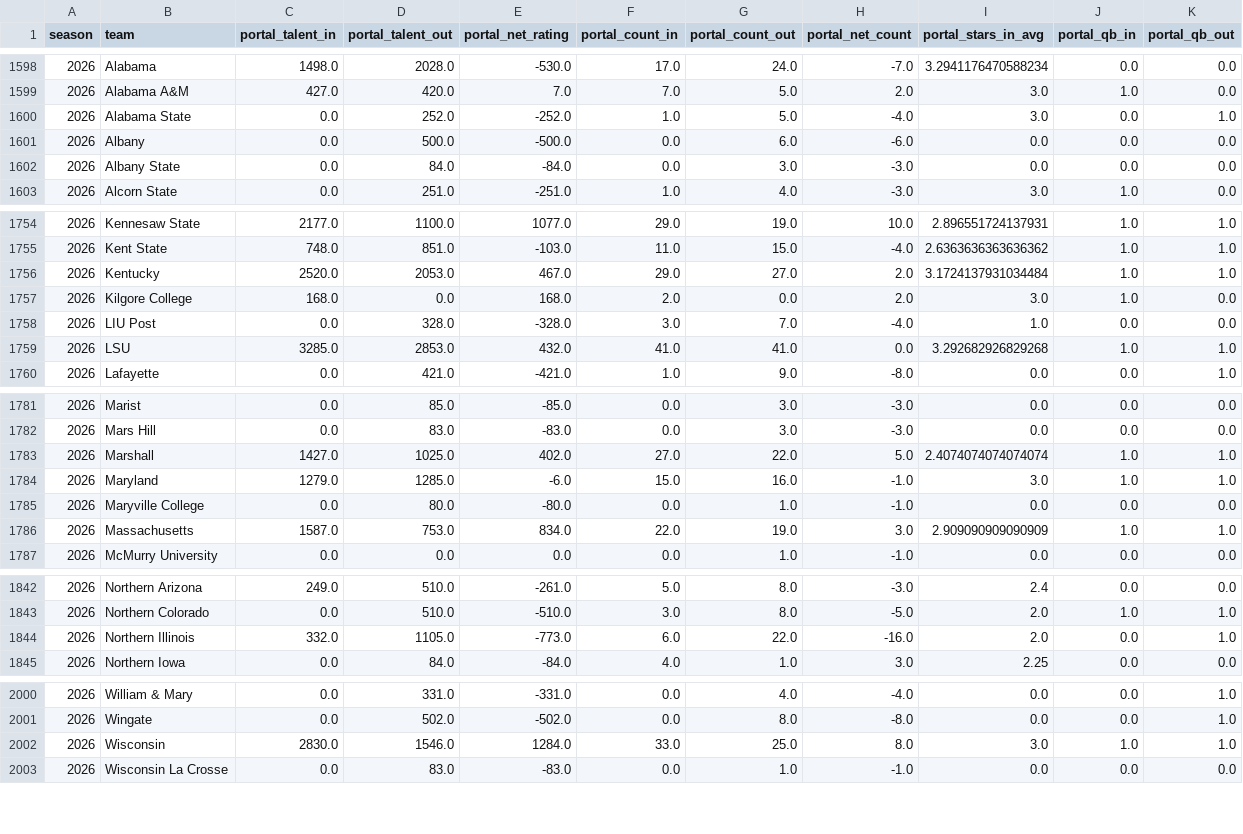
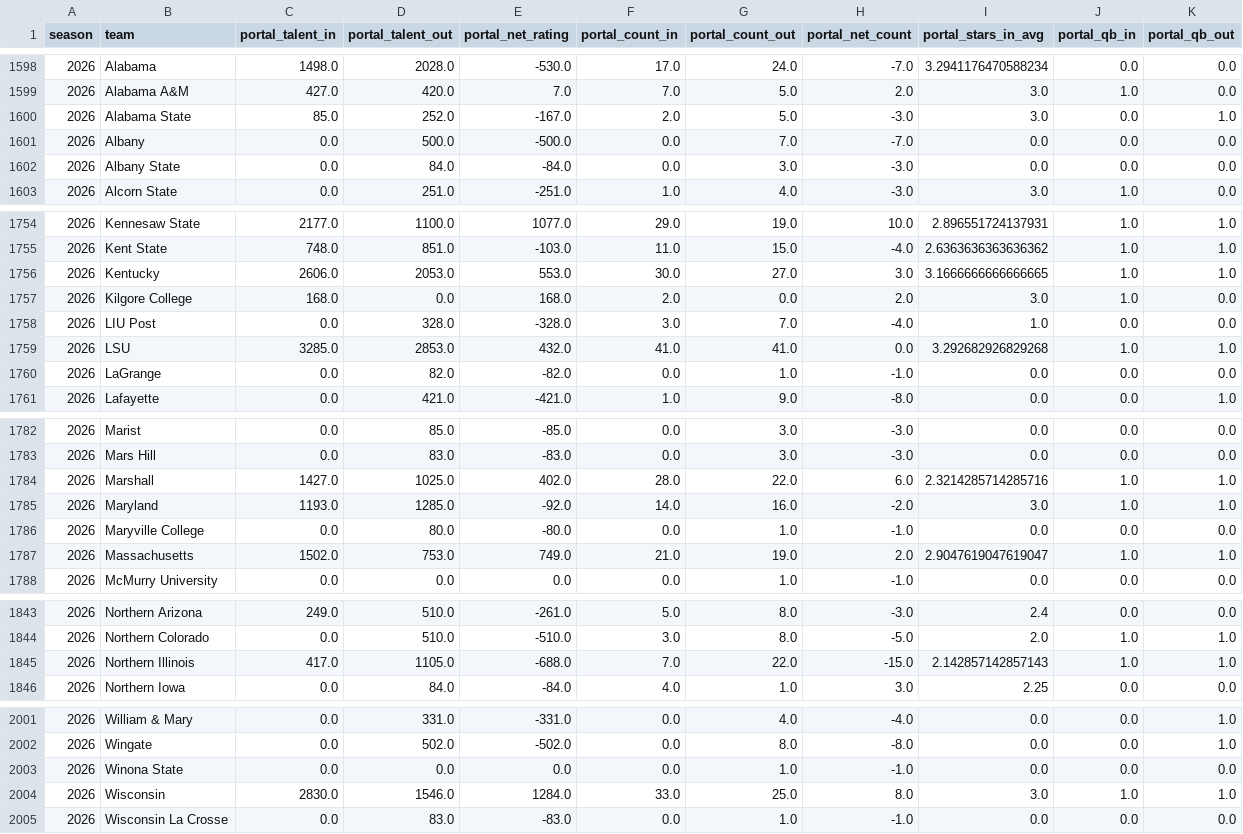
Before and after one commit to abwake55/CFB-26-Model, a CSV file: data/processed/master_portal_features.csv, drawn as a sheet; only a part is shown, gaps mark what is left out; the diff covers the shown part only.

```diff
--- a/data/processed/master_portal_features.csv
+++ b/data/processed/master_portal_features.csv
@@ -1599,4 +1599,4 @@ season,team,portal_talent_in,portal_talent_out,portal_net_rating,portal_count_in
 2026,Alabama A&M,427.0,420.0,7.0,7.0,5.0,2.0,3.0,1.0,0.0
-2026,Alabama State,0.0,252.0,-252.0,1.0,5.0,-4.0,3.0,0.0,1.0
-2026,Albany,0.0,500.0,-500.0,0.0,6.0,-6.0,0.0,0.0,0.0
+2026,Alabama State,85.0,252.0,-167.0,2.0,5.0,-3.0,3.0,0.0,1.0
+2026,Albany,0.0,500.0,-500.0,0.0,7.0,-7.0,0.0,0.0,0.0
 2026,Albany State,0.0,84.0,-84.0,0.0,3.0,-3.0,0.0,0.0,0.0
@@ -1755,3 +1755,3 @@ season,team,portal_talent_in,portal_talent_out,portal_net_rating,portal_count_in
 2026,Kent State,748.0,851.0,-103.0,11.0,15.0,-4.0,2.6363636363636362,1.0,1.0
-2026,Kentucky,2520.0,2053.0,467.0,29.0,27.0,2.0,3.1724137931034484,1.0,1.0
+2026,Kentucky,2606.0,2053.0,553.0,30.0,27.0,3.0,3.1666666666666665,1.0,1.0
 2026,Kilgore College,168.0,0.0,168.0,2.0,0.0,2.0,3.0,1.0,0.0
@@ -1759,2 +1759,3 @@ season,team,portal_talent_in,portal_talent_out,portal_net_rating,portal_count_in
 2026,LSU,3285.0,2853.0,432.0,41.0,41.0,0.0,3.292682926829268,1.0,1.0
+2026,LaGrange,0.0,82.0,-82.0,0.0,1.0,-1.0,0.0,0.0,0.0
 2026,Lafayette,0.0,421.0,-421.0,1.0,9.0,-8.0,0.0,0.0,1.0
@@ -1782,6 +1783,6 @@ season,team,portal_talent_in,portal_talent_out,portal_net_rating,portal_count_in
 2026,Mars Hill,0.0,83.0,-83.0,0.0,3.0,-3.0,0.0,0.0,0.0
-2026,Marshall,1427.0,1025.0,402.0,27.0,22.0,5.0,2.4074074074074074,1.0,1.0
-2026,Maryland,1279.0,1285.0,-6.0,15.0,16.0,-1.0,3.0,1.0,1.0
+2026,Marshall,1427.0,1025.0,402.0,28.0,22.0,6.0,2.3214285714285716,1.0,1.0
+2026,Maryland,1193.0,1285.0,-92.0,14.0,16.0,-2.0,3.0,1.0,1.0
 2026,Maryville College,0.0,80.0,-80.0,0.0,1.0,-1.0,0.0,0.0,0.0
-2026,Massachusetts,1587.0,753.0,834.0,22.0,19.0,3.0,2.909090909090909,1.0,1.0
+2026,Massachusetts,1502.0,753.0,749.0,21.0,19.0,2.0,2.9047619047619047,1.0,1.0
 2026,McMurry University,0.0,0.0,0.0,0.0,1.0,-1.0,0.0,0.0,0.0
@@ -1843,3 +1844,3 @@ season,team,portal_talent_in,portal_talent_out,portal_net_rating,portal_count_in
 2026,Northern Colorado,0.0,510.0,-510.0,3.0,8.0,-5.0,2.0,1.0,1.0
-2026,Northern Illinois,332.0,1105.0,-773.0,6.0,22.0,-16.0,2.0,0.0,1.0
+2026,Northern Illinois,417.0,1105.0,-688.0,7.0,22.0,-15.0,2.142857142857143,1.0,1.0
 2026,Northern Iowa,0.0,84.0,-84.0,4.0,1.0,3.0,2.25,0.0,0.0
@@ -2001,2 +2002,3 @@ season,team,portal_talent_in,portal_talent_out,portal_net_rating,portal_count_in
 2026,Wingate,0.0,502.0,-502.0,0.0,8.0,-8.0,0.0,0.0,1.0
+2026,Winona State,0.0,0.0,0.0,0.0,1.0,-1.0,0.0,0.0,0.0
 2026,Wisconsin,2830.0,1546.0,1284.0,33.0,25.0,8.0,3.0,1.0,1.0
```
Also changed, not shown: 37 edited cells elsewhere in this file, data/raw/portal_2026.csv, 7 other files.
